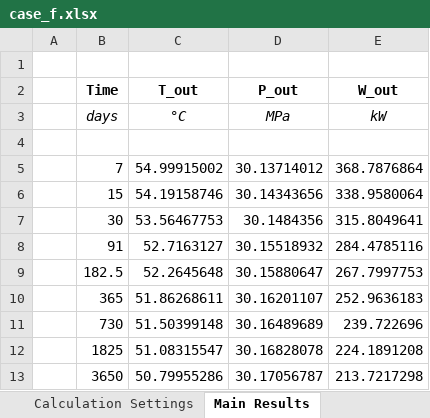
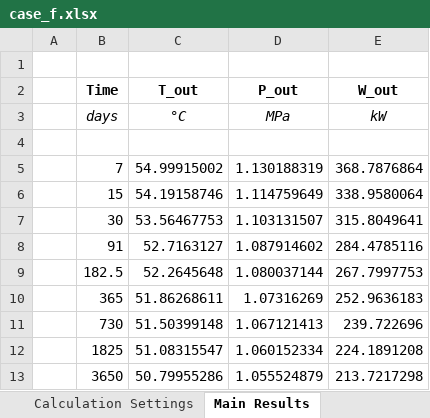
Before and after one commit to SERGGroup/BHEModel2.0, an Excel workbook: calculation/HOCLOOP Calculation/WP2/Task2.2/0 - Resources/output/case_f.xlsx, sheet Main Results, drawn as a sheet; values as stored, in another font and other column widths than the file's, no borders; the diff names each change by its address in the sheet, - before the commit and + after, or states it on an @@ line.

Commit message:
Functioning Case E

```diff
--- a/calculation/HOCLOOP Calculation/WP2/Task2.2/0 - Resources/output/case_f.xlsx (sheet Main Results)
+++ b/calculation/HOCLOOP Calculation/WP2/Task2.2/0 - Resources/output/case_f.xlsx (sheet Main Results)
-D5 (P_out): 30.13714012
+D5 (P_out): 1.130188319
-D6 (P_out): 30.14343656
+D6 (P_out): 1.114759649
-D7 (P_out): 30.1484356
+D7 (P_out): 1.103131507
-D8 (P_out): 30.15518932
+D8 (P_out): 1.087914602
-D9 (P_out): 30.15880647
+D9 (P_out): 1.080037144
-D10 (P_out): 30.16201107
+D10 (P_out): 1.07316269
-D11 (P_out): 30.16489689
+D11 (P_out): 1.067121413
-D12 (P_out): 30.16828078
+D12 (P_out): 1.060152334
-D13 (P_out): 30.17056787
+D13 (P_out): 1.055524879
```
Also changed, not shown: calculation/HOCLOOP Calculation/WP2/Task2.2/0 - Resources/output/case_e.xlsx, 2 other files.
